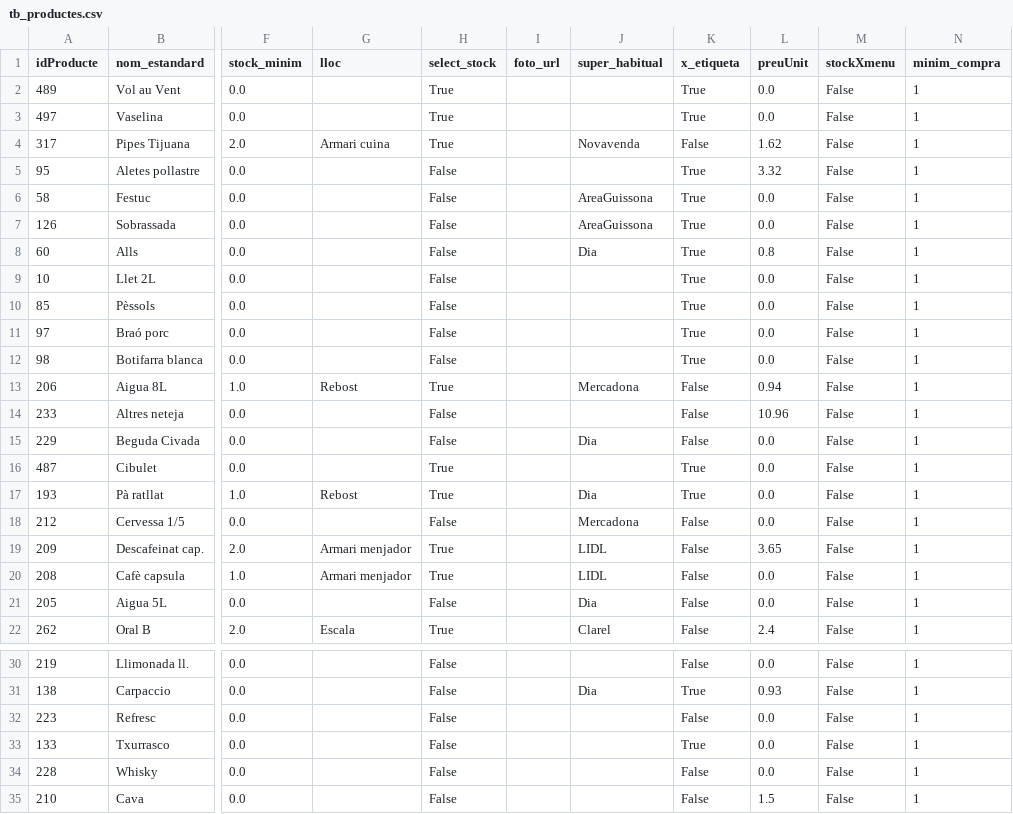
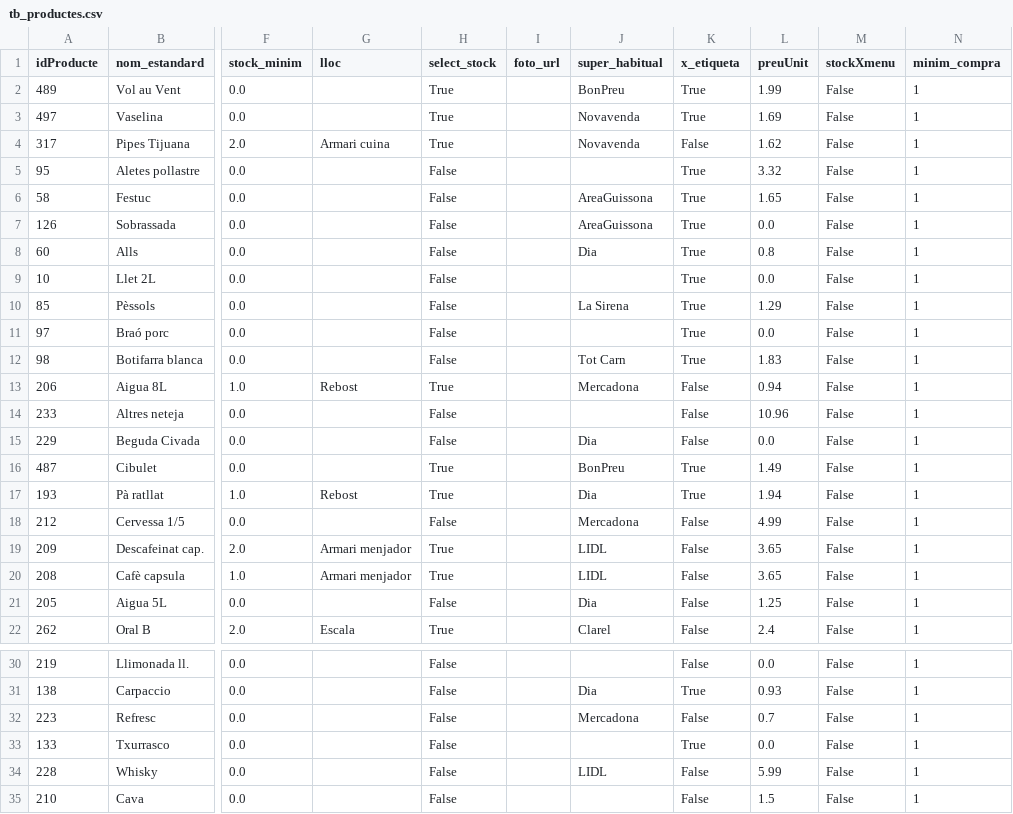
Before and after one commit to enricxic/dashboard-despeses, a CSV file: csv/tb_productes.csv, drawn as a sheet; only a part is shown, gaps mark what is left out; the diff covers the shown part only; the diff names each change by its address in the sheet, - before the commit and + after, or states it on an @@ line.

Commit message:
fix(compres): consolidar preuUnit a tb_productes des de compresSuper i auto-actualitzar en tiquets

```diff
--- a/csv/tb_productes.csv
+++ b/csv/tb_productes.csv
-J2 (super_habitual): (empty)
+J2 (super_habitual): BonPreu
-L2 (preuUnit): 0.0
+L2 (preuUnit): 1.99
-J3 (super_habitual): (empty)
+J3 (super_habitual): Novavenda
-L3 (preuUnit): 0.0
+L3 (preuUnit): 1.69
-L6 (preuUnit): 0.0
+L6 (preuUnit): 1.65
-J10 (super_habitual): (empty)
+J10 (super_habitual): La Sirena
-L10 (preuUnit): 0.0
+L10 (preuUnit): 1.29
-J12 (super_habitual): (empty)
+J12 (super_habitual): Tot Carn
-L12 (preuUnit): 0.0
+L12 (preuUnit): 1.83
-J16 (super_habitual): (empty)
+J16 (super_habitual): BonPreu
-L16 (preuUnit): 0.0
+L16 (preuUnit): 1.49
-L17 (preuUnit): 0.0
+L17 (preuUnit): 1.94
-L18 (preuUnit): 0.0
+L18 (preuUnit): 4.99
-L20 (preuUnit): 0.0
+L20 (preuUnit): 3.65
-L21 (preuUnit): 0.0
+L21 (preuUnit): 1.25
-J32 (super_habitual): (empty)
+J32 (super_habitual): Mercadona
-L32 (preuUnit): 0.0
+L32 (preuUnit): 0.7
-J34 (super_habitual): (empty)
+J34 (super_habitual): LIDL
-L34 (preuUnit): 0.0
+L34 (preuUnit): 5.99
```
Also changed, not shown: 75 edited cells elsewhere in this file, 2 other files.
